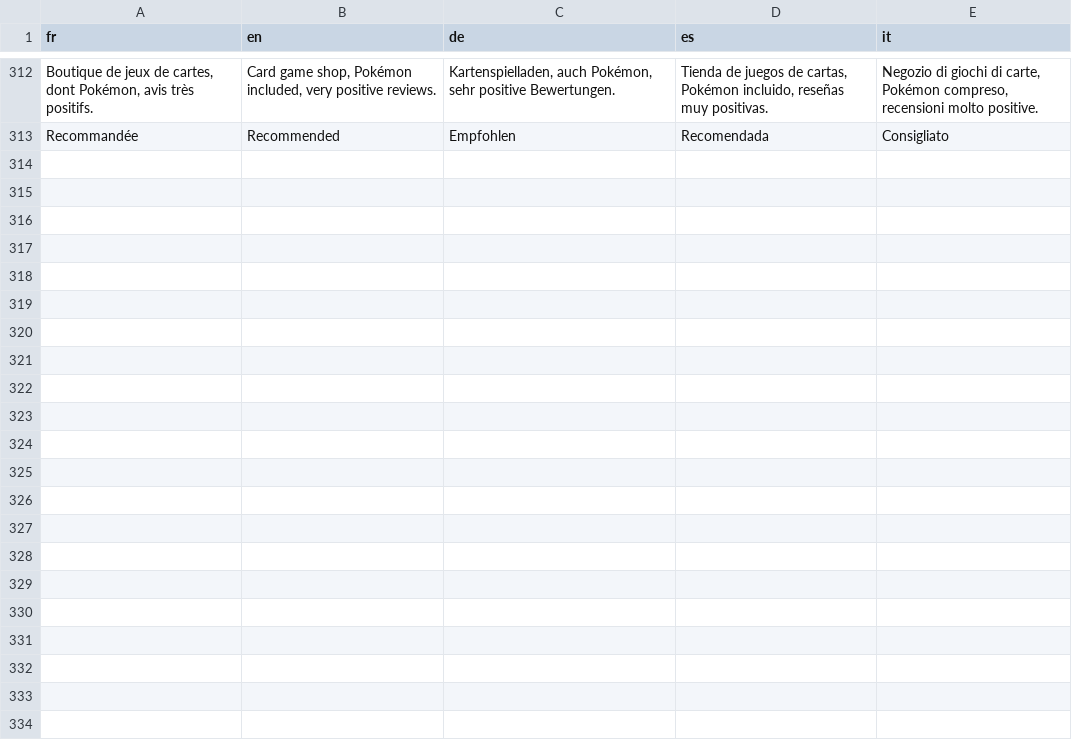
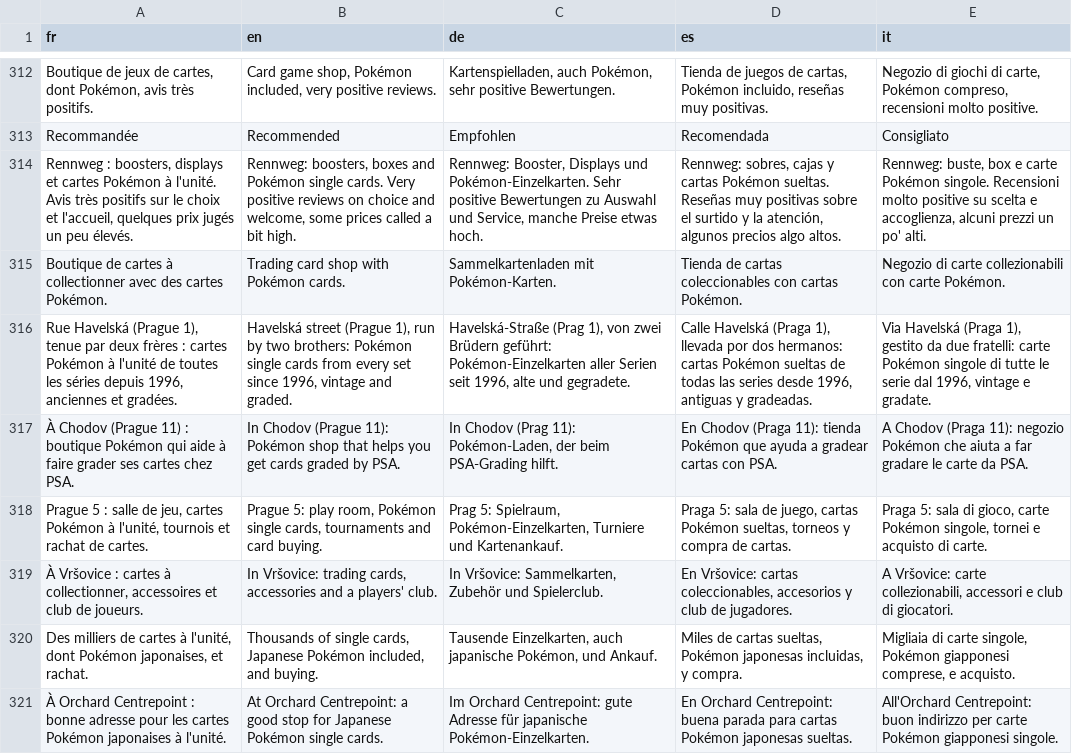
Before and after one commit to blevdosmiles/callit, a TSV file: i18n/textes-boutiques.tsv, drawn as a sheet; only a part is shown, gaps mark what is left out; the diff names each change by its address in the sheet, - before the commit and + after, or states it on an @@ line.

```diff
--- a/i18n/textes-boutiques.tsv
+++ b/i18n/textes-boutiques.tsv
+row 314: Rennweg : boosters, displays et cartes Pokémon à l'unité. Avis très positifs sur le choix et l'accueil, quelques prix jugés un peu élevés. | Rennweg: boosters, boxes and Pokémon single cards. Very positive reviews on choice and welcome, some prices called a bit high. | Rennweg: Booster, Displays und Pokémon-Einzelkarten. Sehr positive Bewertungen zu Auswahl und Service, manche Preise etwas hoch. | Rennweg: sobres, cajas y cartas Pokémon sueltas. Reseñas muy positivas sobre el surtido y la atención, algunos precios algo altos. | Rennweg: buste, box e carte Pokémon singole. Recensioni molto positive su scelta e accoglienza, alcuni prezzi un po' alti.
+row 315: Boutique de cartes à collectionner avec des cartes Pokémon. | Trading card shop with Pokémon cards. | Sammelkartenladen mit Pokémon-Karten. | Tienda de cartas coleccionables con cartas Pokémon. | Negozio di carte collezionabili con carte Pokémon.
+row 316: Rue Havelská (Prague 1), tenue par deux frères : cartes Pokémon à l'unité de toutes les séries depuis 1996, anciennes et gradées. | Havelská street (Prague 1), run by two brothers: Pokémon single cards from every set since 1996, vintage and graded. | Havelská-Straße (Prag 1), von zwei Brüdern geführt: Pokémon-Einzelkarten aller Serien seit 1996, alte und gegradete. | Calle Havelská (Praga 1), llevada por dos hermanos: cartas Pokémon sueltas de todas las series desde 1996, antiguas y gradeadas. | Via Havelská (Praga 1), gestito da due fratelli: carte Pokémon singole di tutte le serie dal 1996, vintage e gradate.
+row 317: À Chodov (Prague 11) : boutique Pokémon qui aide à faire grader ses cartes chez PSA. | In Chodov (Prague 11): Pokémon shop that helps you get cards graded by PSA. | In Chodov (Prag 11): Pokémon-Laden, der beim PSA-Grading hilft. | En Chodov (Praga 11): tienda Pokémon que ayuda a gradear cartas con PSA. | A Chodov (Praga 11): negozio Pokémon che aiuta a far gradare le carte da PSA.
+row 318: Prague 5 : salle de jeu, cartes Pokémon à l'unité, tournois et rachat de cartes. | Prague 5: play room, Pokémon single cards, tournaments and card buying. | Prag 5: Spielraum, Pokémon-Einzelkarten, Turniere und Kartenankauf. | Praga 5: sala de juego, cartas Pokémon sueltas, torneos y compra de cartas. | Praga 5: sala di gioco, carte Pokémon singole, tornei e acquisto di carte.
+row 319: À Vršovice : cartes à collectionner, accessoires et club de joueurs. | In Vršovice: trading cards, accessories and a players' club. | In Vršovice: Sammelkarten, Zubehör und Spielerclub. | En Vršovice: cartas coleccionables, accesorios y club de jugadores. | A Vršovice: carte collezionabili, accessori e club di giocatori.
+row 320: Des milliers de cartes à l'unité, dont Pokémon japonaises, et rachat. | Thousands of single cards, Japanese Pokémon included, and buying. | Tausende Einzelkarten, auch japanische Pokémon, und Ankauf. | Miles de cartas sueltas, Pokémon japonesas incluidas, y compra. | Migliaia di carte singole, Pokémon giapponesi comprese, e acquisto.
+row 321: À Orchard Centrepoint : bonne adresse pour les cartes Pokémon japonaises à l'unité. | At Orchard Centrepoint: a good stop for Japanese Pokémon single cards. | Im Orchard Centrepoint: gute Adresse für japanische Pokémon-Einzelkarten. | En Orchard Centrepoint: buena parada para cartas Pokémon japonesas sueltas. | All'Orchard Centrepoint: buon indirizzo per carte Pokémon giapponesi singole.
```
Also changed, not shown: 5 other files.
